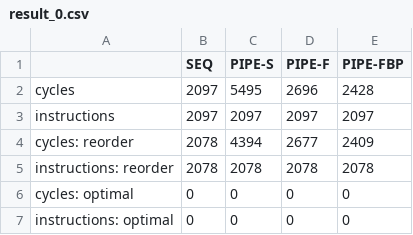
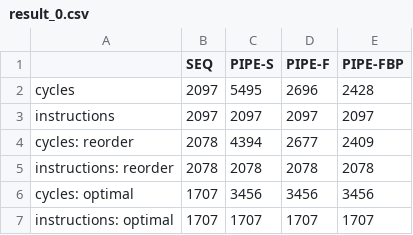
Before and after one commit to hereisjayant/Y86-64-Code-Optimization, a CSV file: result_0.csv, drawn as a sheet.

Commit message:
Updated optimal results

```diff
--- a/result_0.csv
+++ b/result_0.csv
@@ -5,3 +5,3 @@ cycles: reorder       ,   2078,      4394,      2677,        2409
 instructions: reorder ,   2078,      2078,      2078,        2078
-cycles: optimal       ,      0,         0,         0,           0
-instructions: optimal ,      0,         0,         0,           0
+cycles: optimal       ,      1707 ,         3456 ,         3456 ,           3456
+instructions: optimal ,      1707 ,         1707 ,         1707 ,           1707
```
Also changed, not shown: result_1.csv, result_2.csv, 3 other files.
